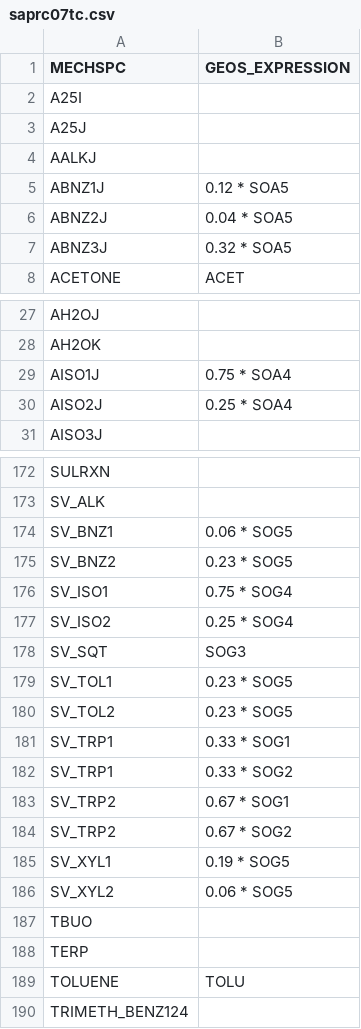
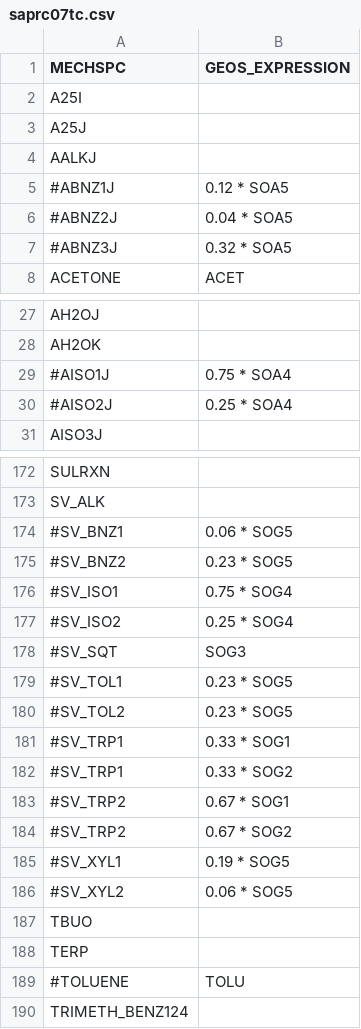
Before and after one commit to barronh/geos2cmaq, a CSV file: mapping/saprc07tc.csv, drawn as a sheet; only a part is shown, gaps mark what is left out; the diff covers the shown part only.

```diff
--- a/mapping/saprc07tc.csv
+++ b/mapping/saprc07tc.csv
@@ -4,5 +4,5 @@ A25J,
 AALKJ,
-ABNZ1J, 0.12 * SOA5
-ABNZ2J, 0.04 * SOA5
-ABNZ3J, 0.32 * SOA5
+#ABNZ1J, 0.12 * SOA5
+#ABNZ2J, 0.04 * SOA5
+#ABNZ3J, 0.32 * SOA5
 ACETONE, ACET
@@ -28,4 +28,4 @@ AH2OJ,
 AH2OK,
-AISO1J, 0.75 * SOA4
-AISO2J, 0.25 * SOA4
+#AISO1J, 0.75 * SOA4
+#AISO2J, 0.25 * SOA4
 AISO3J,
@@ -173,18 +173,18 @@ SULRXN,
 SV_ALK,
-SV_BNZ1, 0.06 * SOG5
-SV_BNZ2, 0.23 * SOG5
-SV_ISO1, 0.75 * SOG4
-SV_ISO2, 0.25 * SOG4
-SV_SQT, SOG3
-SV_TOL1, 0.23 * SOG5
-SV_TOL2, 0.23 * SOG5
-SV_TRP1, 0.33 * SOG1
-SV_TRP1, 0.33 * SOG2
-SV_TRP2, 0.67 * SOG1
-SV_TRP2, 0.67 * SOG2
-SV_XYL1, 0.19 * SOG5
-SV_XYL2, 0.06 * SOG5
+#SV_BNZ1, 0.06 * SOG5
+#SV_BNZ2, 0.23 * SOG5
+#SV_ISO1, 0.75 * SOG4
+#SV_ISO2, 0.25 * SOG4
+#SV_SQT, SOG3
+#SV_TOL1, 0.23 * SOG5
+#SV_TOL2, 0.23 * SOG5
+#SV_TRP1, 0.33 * SOG1
+#SV_TRP1, 0.33 * SOG2
+#SV_TRP2, 0.67 * SOG1
+#SV_TRP2, 0.67 * SOG2
+#SV_XYL1, 0.19 * SOG5
+#SV_XYL2, 0.06 * SOG5
 TBUO,
 TERP,
-TOLUENE, TOLU
+#TOLUENE, TOLU
 TRIMETH_BENZ124,
```
Also changed, not shown: 17 edited cells elsewhere in this file, mapping/cb05cl_ae6_aq.csv, mapping/saprc07tb.csv, 6 other files.
